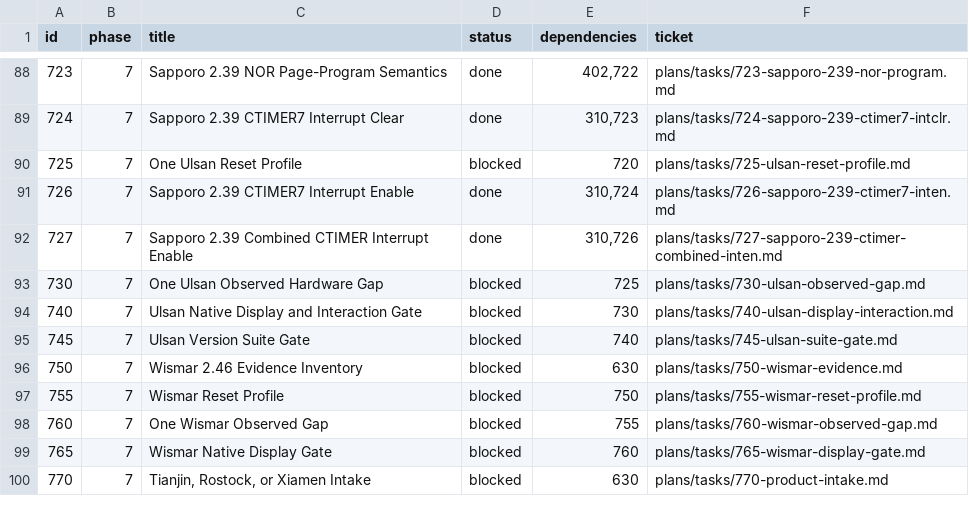
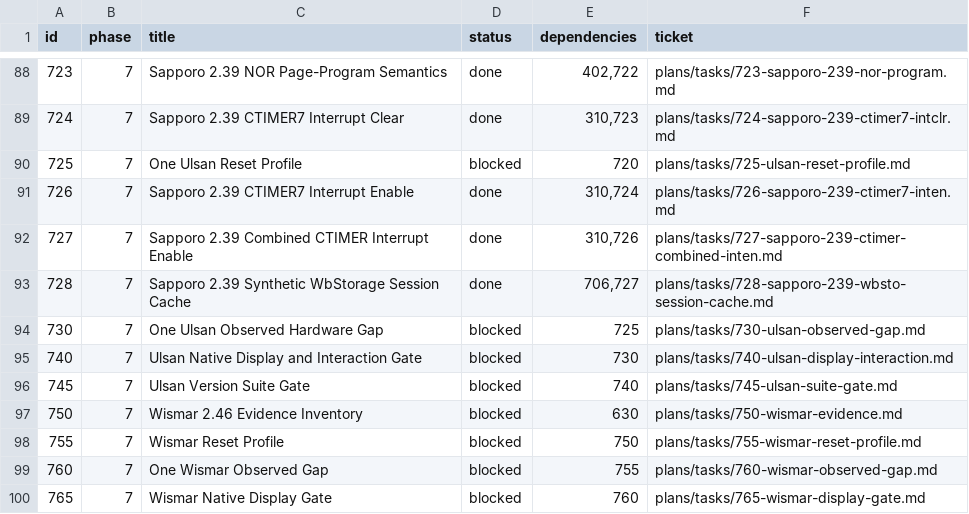
Before and after one commit to palmsnipe/suunto-emu, a TSV file: plans/index.tsv, drawn as a sheet; only a part is shown, gaps mark what is left out; the shorter side is filled out with more unchanged rows.

Commit message:
Sapporo 2.39: add synthetic WbStorage cache layer

```diff
--- a/plans/index.tsv
+++ b/plans/index.tsv
@@ -92,2 +92,3 @@ id	phase	title	status	dependencies	ticket
 727	7	Sapporo 2.39 Combined CTIMER Interrupt Enable	done	310,726	plans/tasks/727-sapporo-239-ctimer-combined-inten.md
+728	7	Sapporo 2.39 Synthetic WbStorage Session Cache	done	706,727	plans/tasks/728-sapporo-239-wbsto-session-cache.md
 730	7	One Ulsan Observed Hardware Gap	blocked	725	plans/tasks/730-ulsan-observed-gap.md
```
Also changed, not shown: 11 other files.
